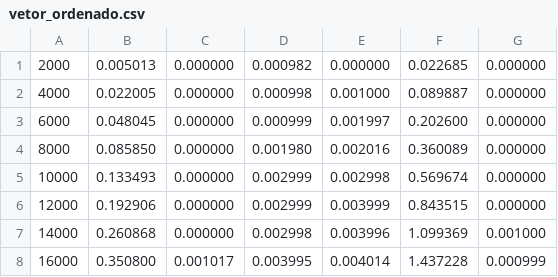
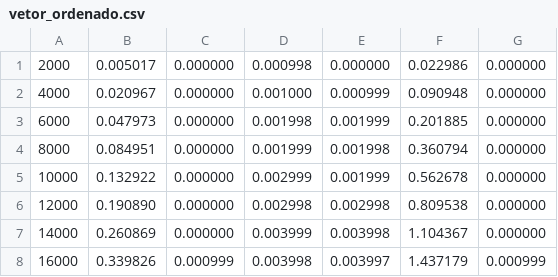
Before and after one commit to fabioramos-02/implex, a CSV file: vetor_ordenado.csv, drawn as a sheet; only a part is shown; the diff covers the shown part only.

```diff
--- a/vetor_ordenado.csv
+++ b/vetor_ordenado.csv
@@ -1,8 +1,8 @@
-2000;0.005013;0.000000;0.000982;0.000000;0.022685;0.000000
-4000;0.022005;0.000000;0.000998;0.001000;0.089887;0.000000
-6000;0.048045;0.000000;0.000999;0.001997;0.202600;0.000000
-8000;0.085850;0.000000;0.001980;0.002016;0.360089;0.000000
-10000;0.133493;0.000000;0.002999;0.002998;0.569674;0.000000
-12000;0.192906;0.000000;0.002999;0.003999;0.843515;0.000000
-14000;0.260868;0.000000;0.002998;0.003996;1.099369;0.001000
-16000;0.350800;0.001017;0.003995;0.004014;1.437228;0.000999
+2000;0.005017;0.000000;0.000998;0.000000;0.022986;0.000000
+4000;0.020967;0.000000;0.001000;0.000999;0.090948;0.000000
+6000;0.047973;0.000000;0.001998;0.001999;0.201885;0.000000
+8000;0.084951;0.000000;0.001999;0.001998;0.360794;0.000000
+10000;0.132922;0.000000;0.002999;0.001999;0.562678;0.000000
+12000;0.190890;0.000000;0.002998;0.002998;0.809538;0.000000
+14000;0.260869;0.000000;0.003999;0.003998;1.104367;0.000000
+16000;0.339826;0.000999;0.003998;0.003997;1.437179;0.000999
```
Also changed, not shown: 30 edited cells elsewhere in this file, vetor_aleatorio.csv, vetor_quaseOrdenado.csv, 3 other files.
